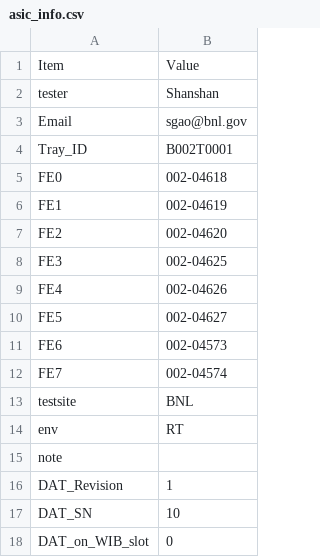
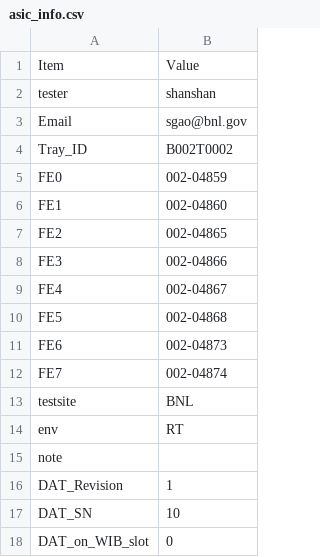
Before and after one commit to sgaobnl/BNL_CE_WIB_SW_QC, a CSV file: readback/asic_info.csv, drawn as a sheet; only a part is shown.

```diff
--- a/readback/asic_info.csv
+++ b/readback/asic_info.csv
@@ -1,13 +1,13 @@
 Item,Value,
-tester,Shanshan,
+tester,shanshan,
 Email,sgao@bnl.gov,
-Tray_ID,B002T0001,
-FE0,002-04618,
-FE1,002-04619,
-FE2,002-04620,
-FE3,002-04625,
-FE4,002-04626,
-FE5,002-04627,
-FE6,002-04573,
-FE7,002-04574,
+Tray_ID,B002T0002,
+FE0,002-04859,
+FE1,002-04860,
+FE2,002-04865,
+FE3,002-04866,
+FE4,002-04867,
+FE5,002-04868,
+FE6,002-04873,
+FE7,002-04874,
 testsite,BNL,
```
Also changed, not shown: asic_info.csv, 3 other files.
